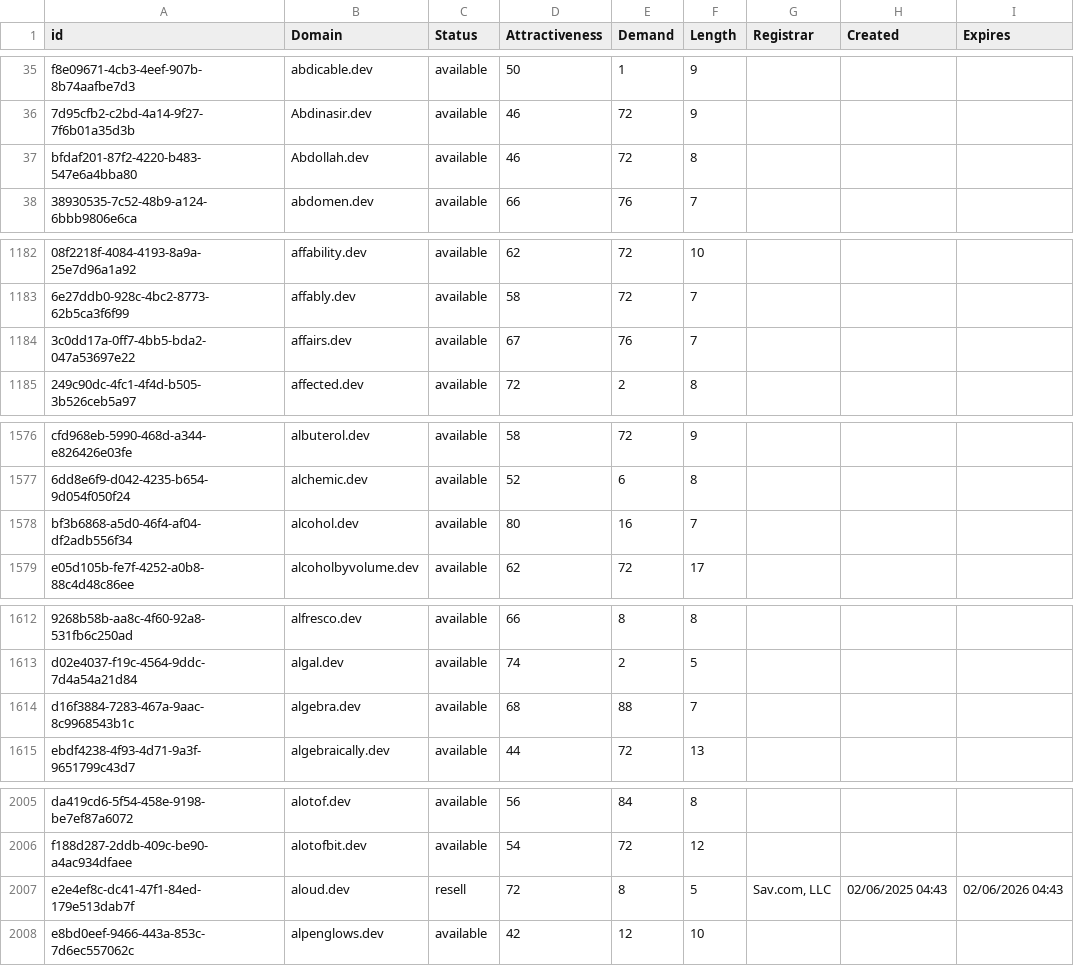
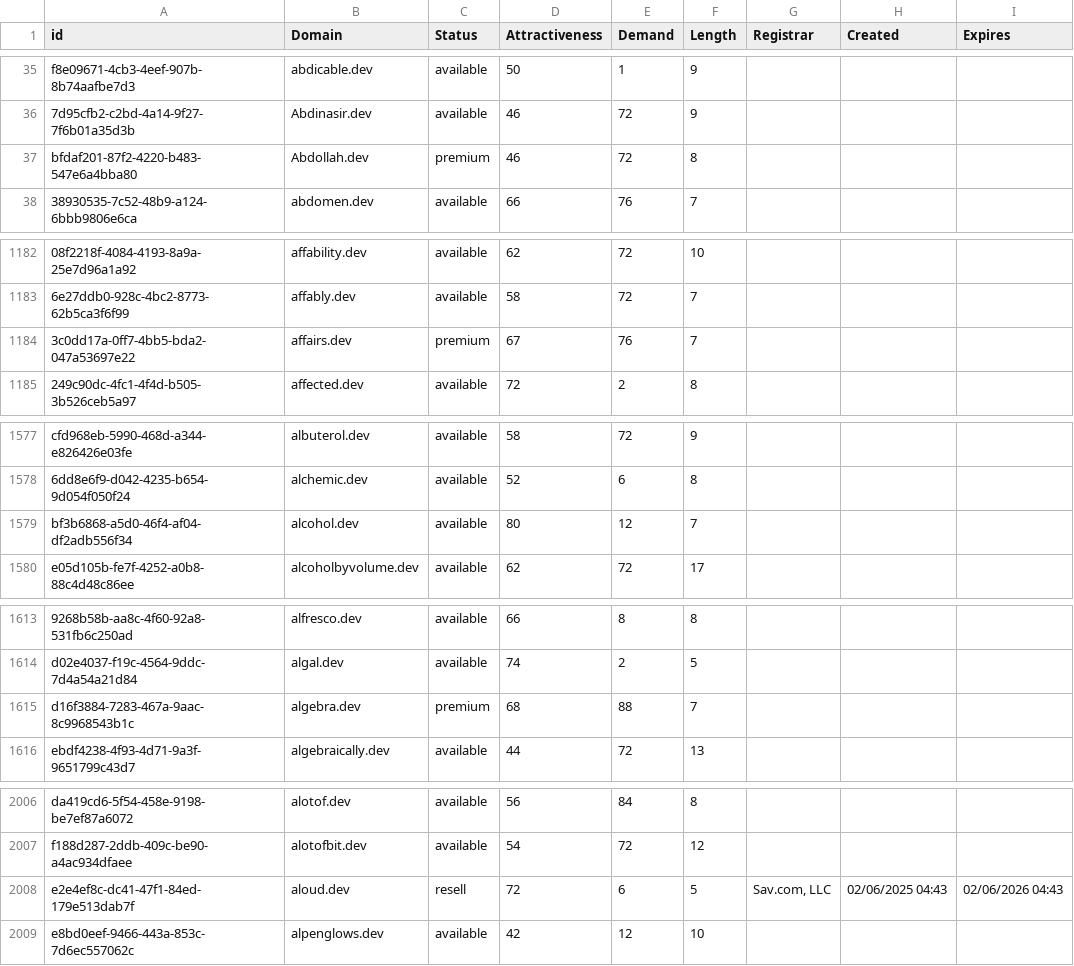
Before and after one commit to UniqueDomains/dev-oneword-domains, a CSV file: dev.csv, drawn as a sheet; only a part is shown, gaps mark what is left out; addresses are those after the commit; the diff covers the shown part only; the diff names each change by its address in the sheet, - before the commit and + after, or states it on an @@ line.

```diff
--- a/dev.csv
+++ b/dev.csv
-C37 (Status): available
+C37 (Status): premium
-C1184 (Status): available
+C1184 (Status): premium
-E1579 (Demand): 16
+E1579 (Demand): 12
-C1615 (Status): available
+C1615 (Status): premium
-E2008 (Demand): 8
+E2008 (Demand): 6
```
Also changed, not shown: 2 added rows, 2 removed rows and 17 edited cells elsewhere in this file, 2 other files.
